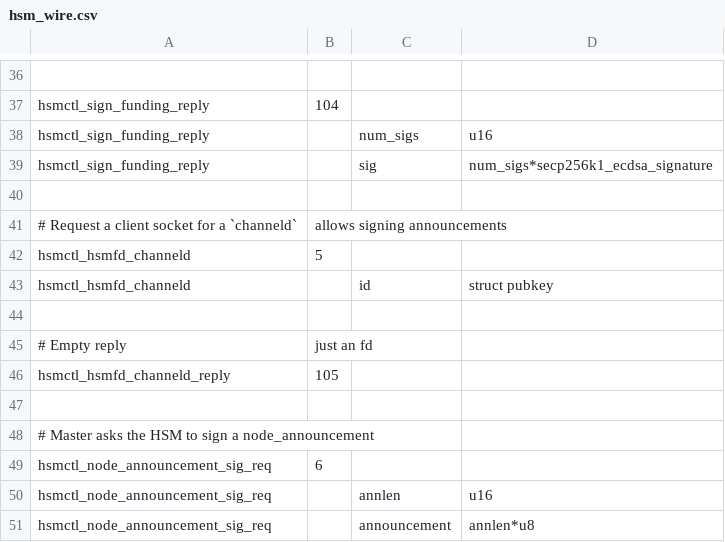
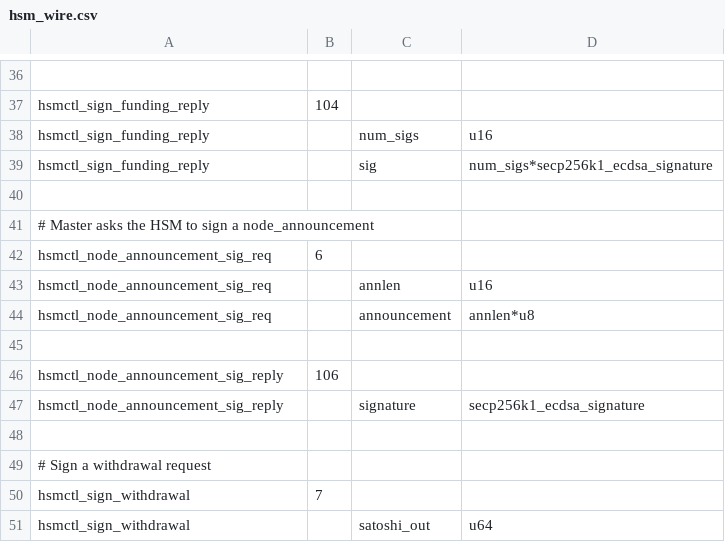
Before and after one commit to ElementsProject/lightning, a CSV file: hsmd/hsm_wire.csv, drawn as a sheet; only a part is shown, gaps mark what is left out; the shorter side is filled out with more unchanged rows; the diff names each change by its address in the sheet, - before the commit and + after, or states it on an @@ line.

Commit message:
hsm: channeld now also just uses the handle_client entry point
Signed-off-by: Christian Decker <decker.christian@gmail.com>

```diff
--- a/hsmd/hsm_wire.csv
+++ b/hsmd/hsm_wire.csv
-row 41: # Request a client socket for a `channeld` | allows signing announcements
-row 42: hsmctl_hsmfd_channeld | 5
-row 43: hsmctl_hsmfd_channeld |  | id | struct pubkey
-row 44: (empty)
-row 45: # Empty reply | just an fd
-row 46: hsmctl_hsmfd_channeld_reply | 105
-row 47: (empty)
```
Also changed, not shown: 2 other files.
